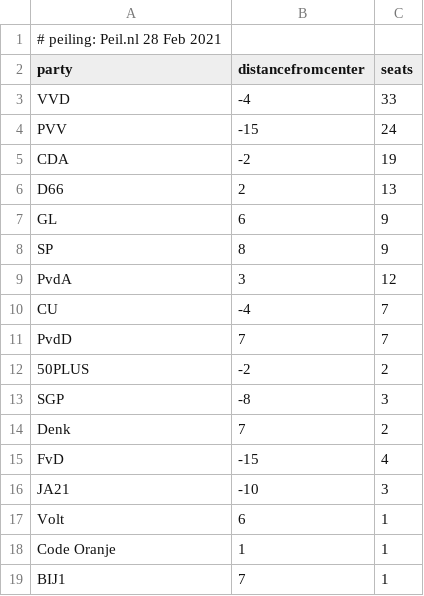
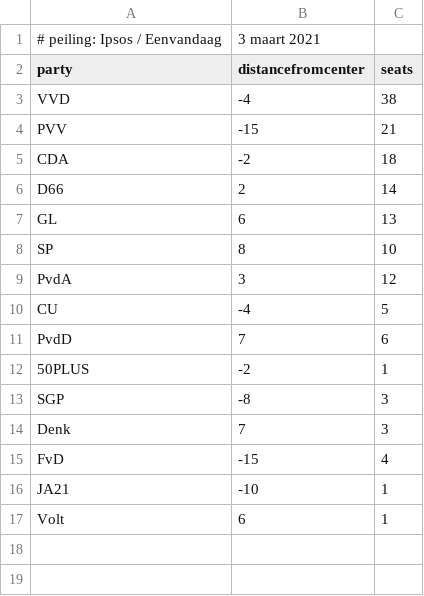
Before and after one commit to robhanssen/dutch-elections, a CSV file: sources/latestpoll2021.csv, drawn as a sheet.

Commit message:
new poll numbers

```diff
--- a/sources/latestpoll2021.csv
+++ b/sources/latestpoll2021.csv
@@ -1,19 +1,17 @@
-# peiling: Peil.nl	28 Feb 2021
+# peiling: Ipsos / Eenvandaag, 3 maart 2021
 party,distancefromcenter,seats
-VVD,-4,33
-PVV,-15,24
-CDA,-2,19
-D66,2,13
-GL,6,9
-SP,8,9
+VVD,-4,38
+PVV,-15,21
+CDA,-2,18
+D66,2,14
+GL,6,13
+SP,8,10
 PvdA,3,12
-CU,-4,7
-PvdD,7,7
-50PLUS,-2,2
+CU,-4,5
+PvdD,7,6
+50PLUS,-2,1
 SGP,-8,3
-Denk,7,2
+Denk,7,3
 FvD,-15,4
-JA21,-10,3
+JA21,-10,1
 Volt,6,1
-Code Oranje,1,1
-BIJ1,7,1
```
